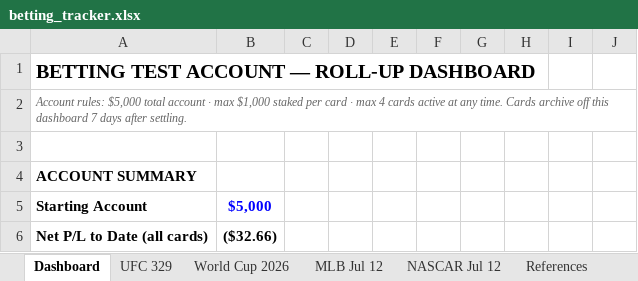
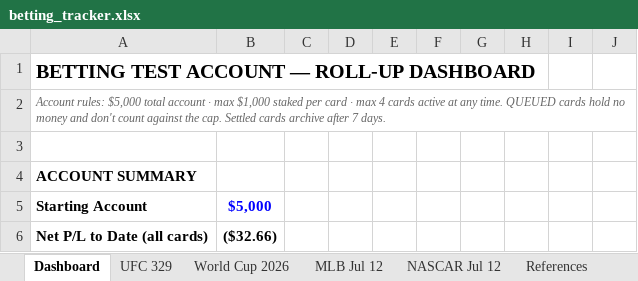
Before and after one commit to Jduchock/BettingPredictor, an Excel workbook: betting_tracker.xlsx, sheet Dashboard, drawn as a sheet; only a part is shown; values as stored, in another font and other column widths than the file's, no borders; conditional formats not drawn; the diff covers the shown part only; the diff names each change by its address in the sheet, - before the commit and + after, or states it on an @@ line.

```diff
--- a/betting_tracker.xlsx (sheet Dashboard)
+++ b/betting_tracker.xlsx (sheet Dashboard)
-A2: …any time. Cards archive off this dashboard 7 days after settling.
+A2: …any time. QUEUED cards hold no money and don't count against the cap. Settled cards archive after 7 days.
```
Also changed, not shown: 5 added rows, 1 removed row and 16 edited cells elsewhere in this sheet, sheet References, other sheet tabs, formulas that keep their value, 7 other files.
